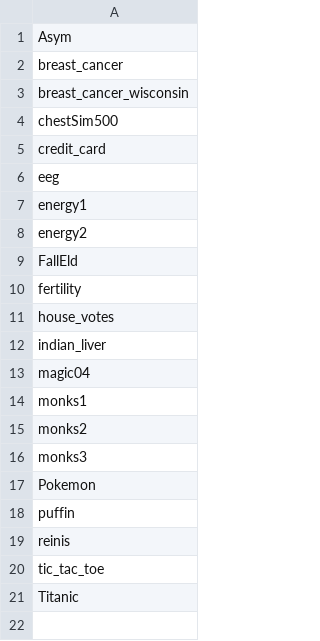
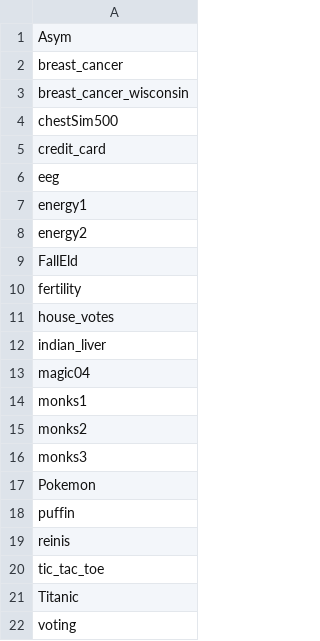
Before and after one commit to stagedtrees/exp_class_stagedtrees, a TSV file: binary_datasets_names.tsv, drawn as a sheet.

Commit message:
update results for st_hclust and new dataset voting

```diff
--- a/binary_datasets_names.tsv
+++ b/binary_datasets_names.tsv
@@ -21 +21,2 @@ tic_tac_toe
 Titanic
+voting
```
Also changed, not shown: datasets_names.tsv, 19 other files.
